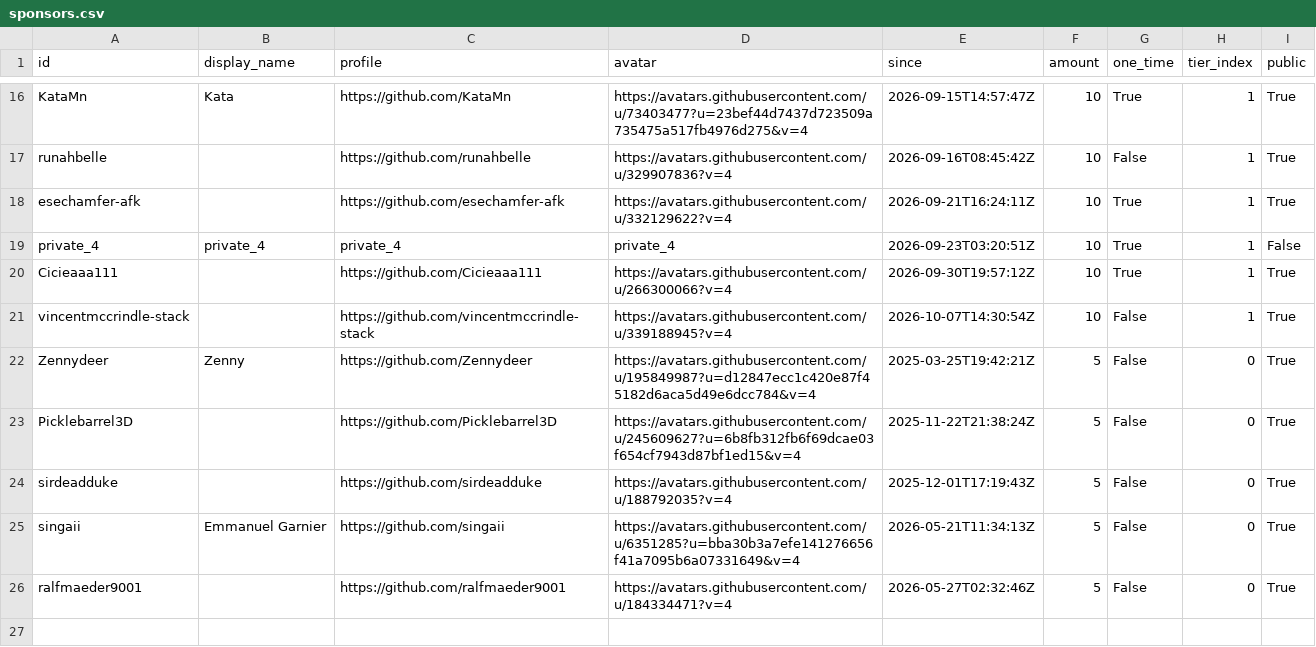
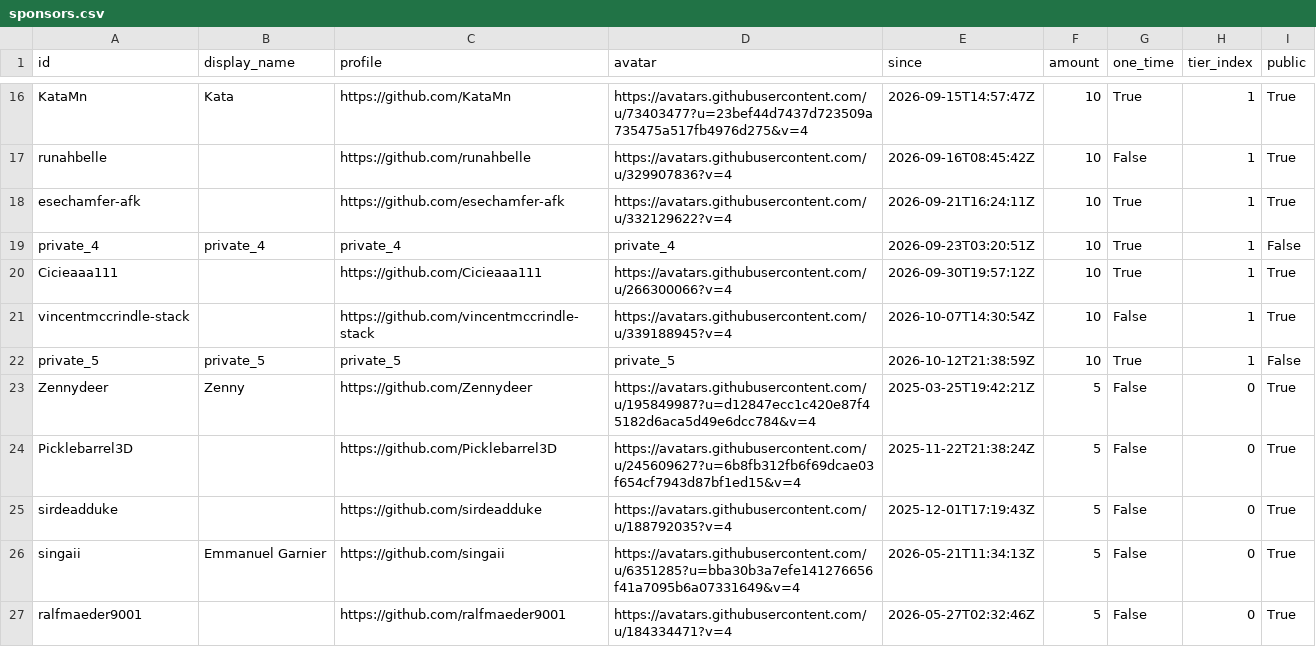
Before and after one commit to ucupumar/ucupaint-wiki, a CSV file: data/sponsors.csv, drawn as a sheet; only a part is shown, gaps mark what is left out.

```diff
--- a/data/sponsors.csv
+++ b/data/sponsors.csv
@@ -21,2 +21,3 @@ Cicieaaa111, , https://github.com/Cicieaaa111, https://avatars.githubusercontent
 vincentmccrindle-stack, , https://github.com/vincentmccrindle-stack, https://avatars.githubusercontent.com/u/339188945?v=4, 2026-10-07T14:30:54Z, 10, False, 1, True
+private_5, private_5, private_5, private_5, 2026-10-12T21:38:59Z, 10, True, 1, False
 Zennydeer, Zenny, https://github.com/Zennydeer, https://avatars.githubusercontent.com/u/195849987?u=d12847ecc1c420e87f45182d6aca5d49e6dcc784&v=4, 2025-03-25T19:42:21Z, 5, False, 0, True
```
Also changed, not shown: data/contributors-wiki.csv, data/contributors.csv, 1 other file.
